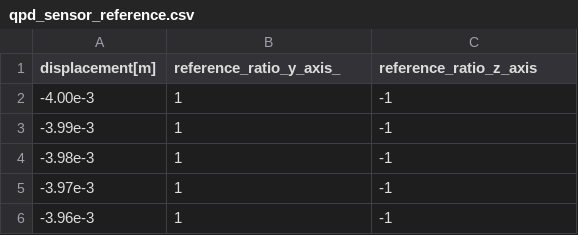
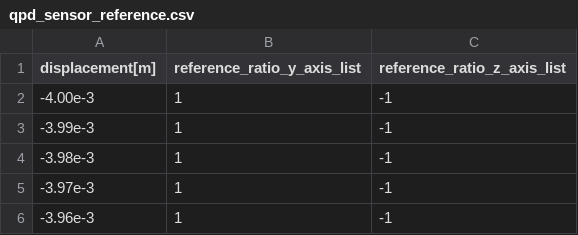
Before and after one commit to ut-issl/s2e-ff, a CSV file: s2e-ff/data/initialize_files/components/qpd_sensor_csv_files/qpd_sensor_reference.csv, drawn as a sheet; only a part is shown.

Commit message:
add comment to explain reference_ratio_y_axis_list / reference_ratio_z_axis_list

```diff
--- a/s2e-ff/data/initialize_files/components/qpd_sensor_csv_files/qpd_sensor_reference.csv
+++ b/s2e-ff/data/initialize_files/components/qpd_sensor_csv_files/qpd_sensor_reference.csv
@@ -1,2 +1,2 @@
-displacement[m],reference_ratio_y_axis_,reference_ratio_z_axis
+displacement[m],reference_ratio_y_axis_list,reference_ratio_z_axis_list
 -4.00e-3,1,-1
```
Also changed, not shown: 1 other file.
